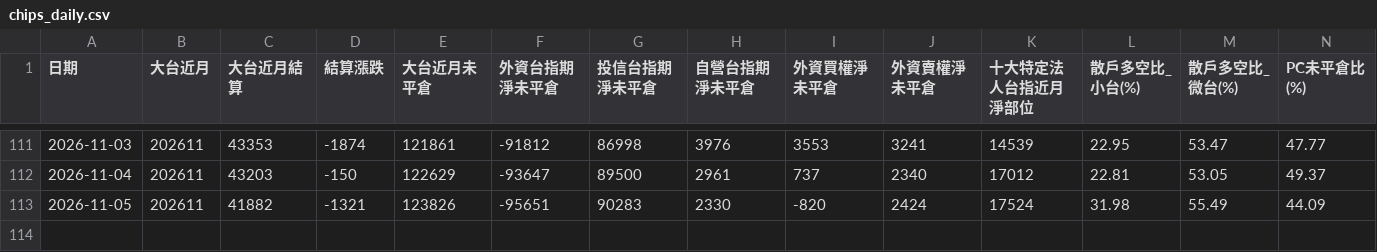
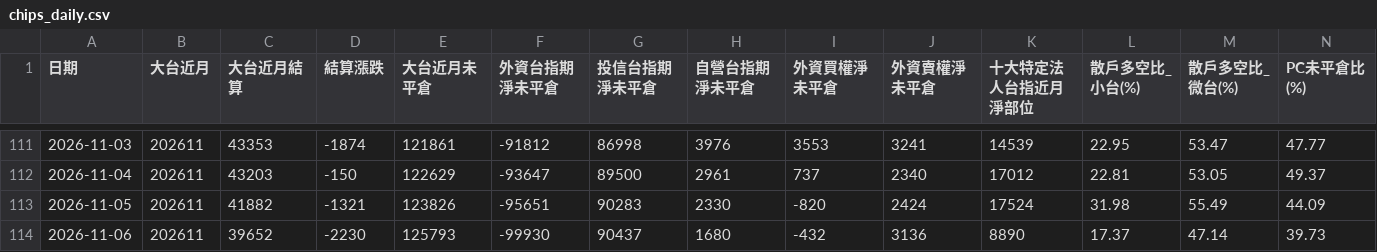
Before and after one commit to optoptoptopt/taiwan-futures-daily, a CSV file: data/chips_daily.csv, drawn as a sheet; only a part is shown, gaps mark what is left out; rows hold the shown columns only; the diff names each change by its address in the sheet, - before the commit and + after, or states it on an @@ line.

```diff
--- a/data/chips_daily.csv
+++ b/data/chips_daily.csv
+row 114: 2026-11-06 | 202611 | 39652 | -2230 | 125793 | -99930 | 90437 | 1680 | -432 | 3136 | 8890 | 17.37 | 47.14 | 39.73
```
Also changed, not shown: data/basis_daily.csv.
